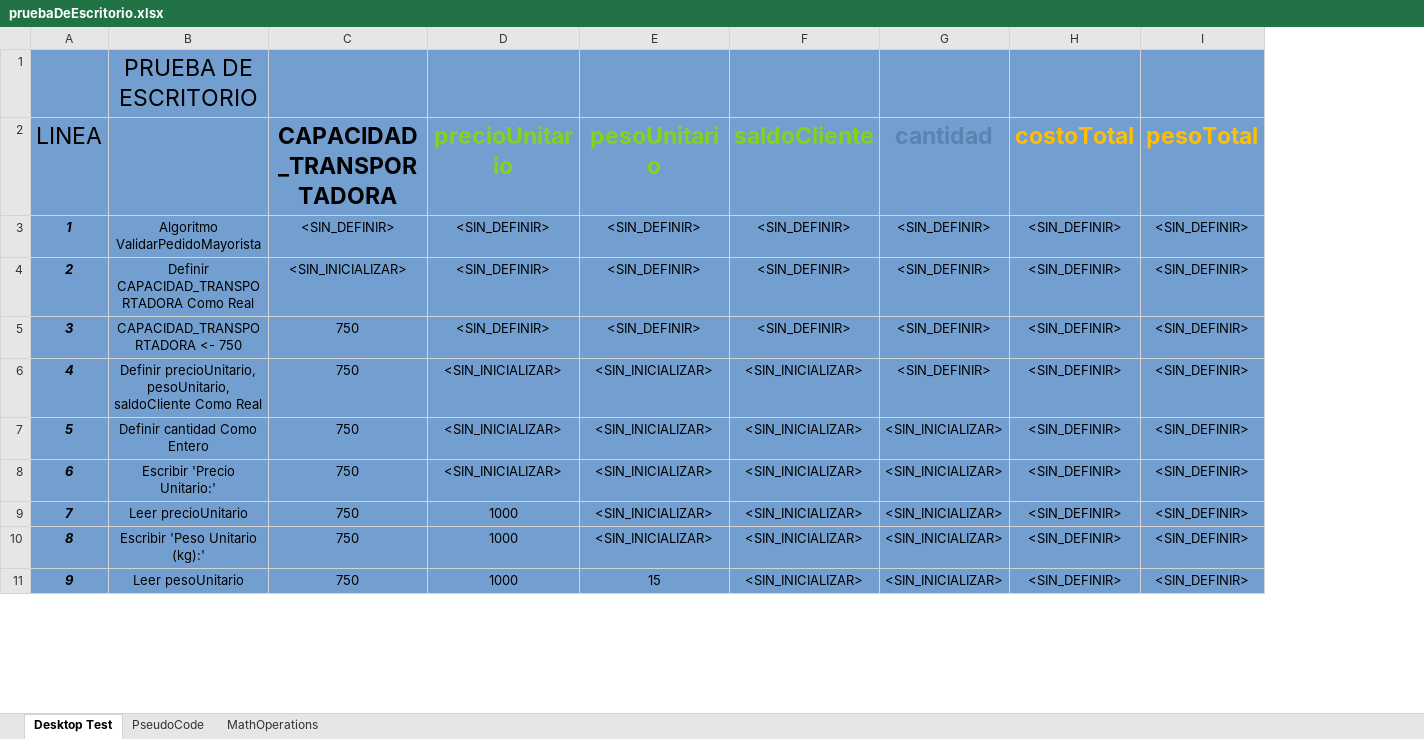
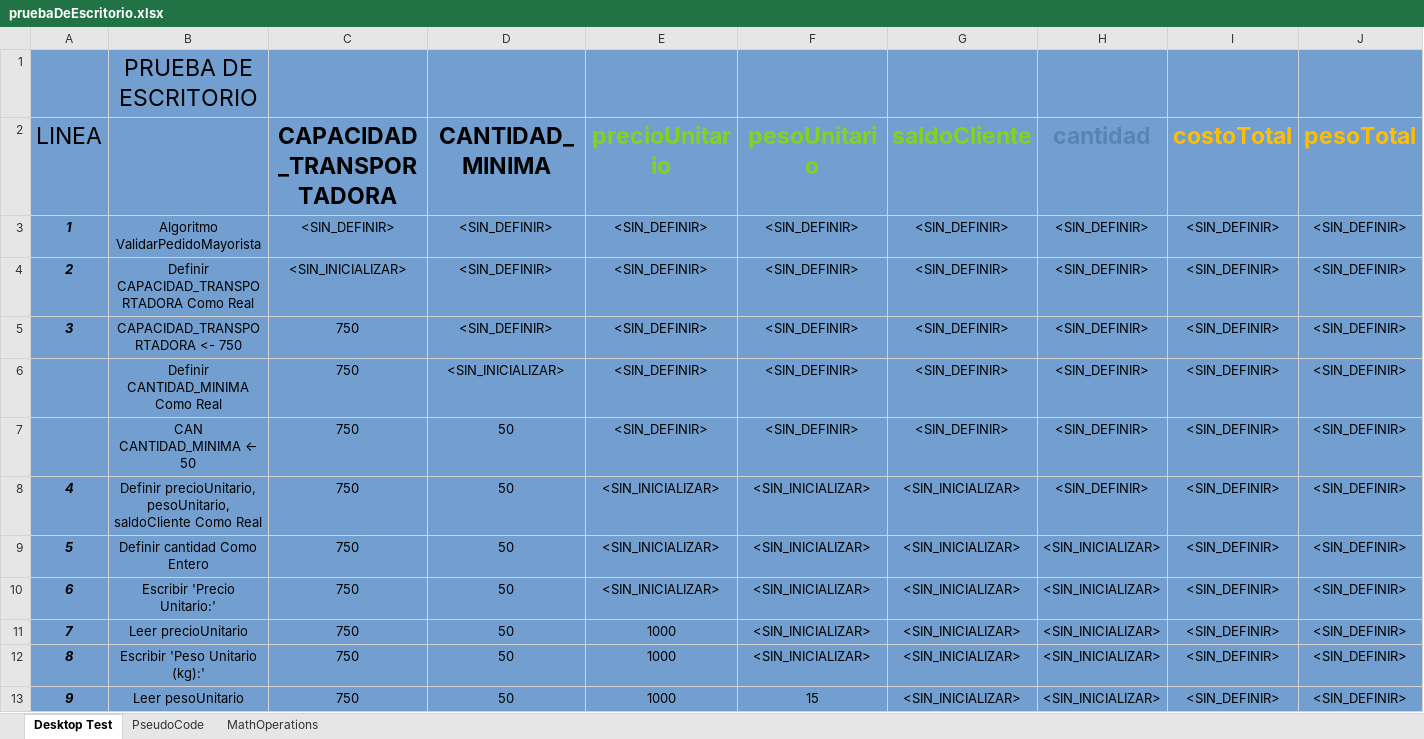
Before and after one commit to Ambetazam/software-developer-classroom, an Excel workbook: LogicDeveloping/classRoomSachiYosa/exercices/week4/assesmentOne/assets/pruebaDeEscritorio.xlsx, sheet Desktop Test, drawn as a sheet; only a part is shown; values as stored, in another font and other column widths than the file's, no borders; addresses are those after the commit; rows hold the shown columns only; the diff names each change by its address in the sheet, - before the commit and + after, or states it on an @@ line.

Commit message:
Update desktopTest

```diff
--- a/LogicDeveloping/classRoomSachiYosa/exercices/week4/assesmentOne/assets/pruebaDeEscritorio.xlsx (sheet Desktop Test)
+++ b/LogicDeveloping/classRoomSachiYosa/exercices/week4/assesmentOne/assets/pruebaDeEscritorio.xlsx (sheet Desktop Test)
+column D (CANTIDAD_MINIMA), rows 3-5: all <SIN_DEFINIR>; rows 8-13: all 50
+row 6:  | Definir CANTIDAD_MINIMA Como Real | 750 | <SIN_INICIALIZAR> | <SIN_DEFINIR> | <SIN_DEFINIR> | <SIN_DEFINIR> | <SIN_DEFINIR> | <SIN_DEFINIR> | <SIN_DEFINIR>
+row 7:  | CAN CANTIDAD_MINIMA ← 50 | 750 | 50 | <SIN_DEFINIR> | <SIN_DEFINIR> | <SIN_DEFINIR> | <SIN_DEFINIR> | <SIN_DEFINIR> | <SIN_DEFINIR>
```
Also changed, not shown: 1 other file.
